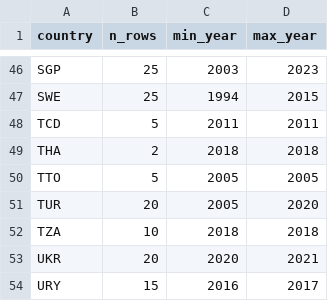
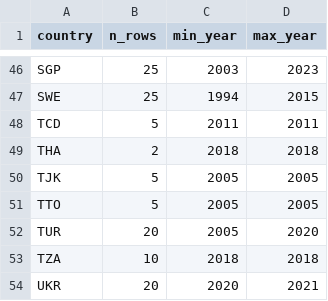
Before and after one commit to myon-bioinformatics/Aoi, a CSV file: research/staple-price-survey/adjacent_food_share_by_income/_coverage_by_country.csv, drawn as a sheet; only a part is shown, gaps mark what is left out; the shorter side is filled out with more unchanged rows.

```diff
--- a/research/staple-price-survey/adjacent_food_share_by_income/_coverage_by_country.csv
+++ b/research/staple-price-survey/adjacent_food_share_by_income/_coverage_by_country.csv
@@ -49,2 +49,3 @@ TCD,5,2011,2011
 THA,2,2018,2018
+TJK,5,2005,2005
 TTO,5,2005,2005
```
Also changed, not shown: research/staple-price-survey/adjacent_food_share_by_income/adjacent_food_share_by_income_vertical.csv, research/staple-price-survey/adjacent_food_share_urban_rural/_coverage_by_country.csv, 8 other files.
